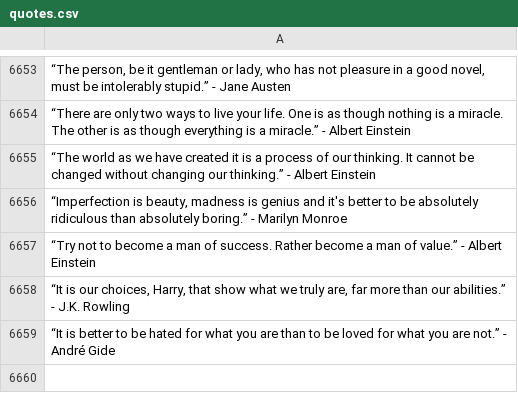
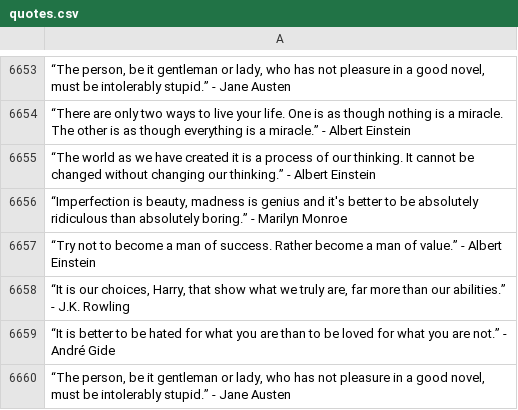
Before and after one commit to CY83R-3X71NC710N/Quote-Scraper, a CSV file: quotes.csv, drawn as a sheet; only a part is shown, gaps mark what is left out.

Commit message:
Update quote csv data

```diff
--- a/quotes.csv
+++ b/quotes.csv
@@ -6659 +6659,2 @@
 “It is better to be hated for what you are than to be loved for what you are not.” - André Gide
+"“The person, be it gentleman or lady, who has not pleasure in a good novel, must be intolerably stupid.” - Jane Austen"
```
